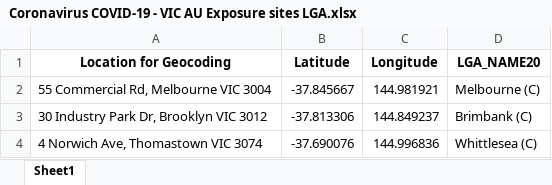
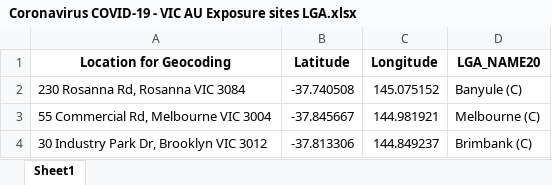
Before and after one commit to Mike-Honey/covid-19-vic-au, an Excel workbook: Coronavirus COVID-19 - VIC AU Exposure sites LGA.xlsx, sheet Sheet1, drawn as a sheet; only a part is shown; the shorter side is filled out with more unchanged rows; values as stored, in another font and other column widths than the file's, no borders; the diff names each change by its address in the sheet, - before the commit and + after, or states it on an @@ line.

Commit message:
Add files via upload

```diff
--- a/Coronavirus COVID-19 - VIC AU Exposure sites LGA.xlsx (sheet Sheet1)
+++ b/Coronavirus COVID-19 - VIC AU Exposure sites LGA.xlsx (sheet Sheet1)
+row 2: 230 Rosanna Rd, Rosanna VIC 3084 | -37.740508 | 145.075152 | Banyule (C)
```
